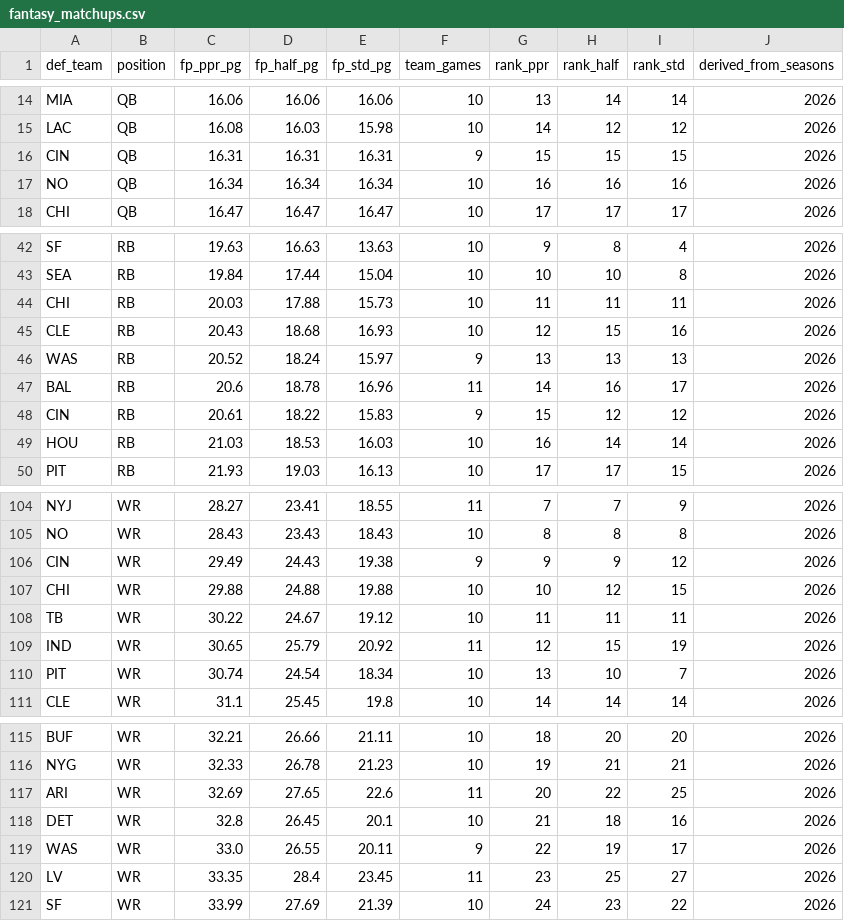
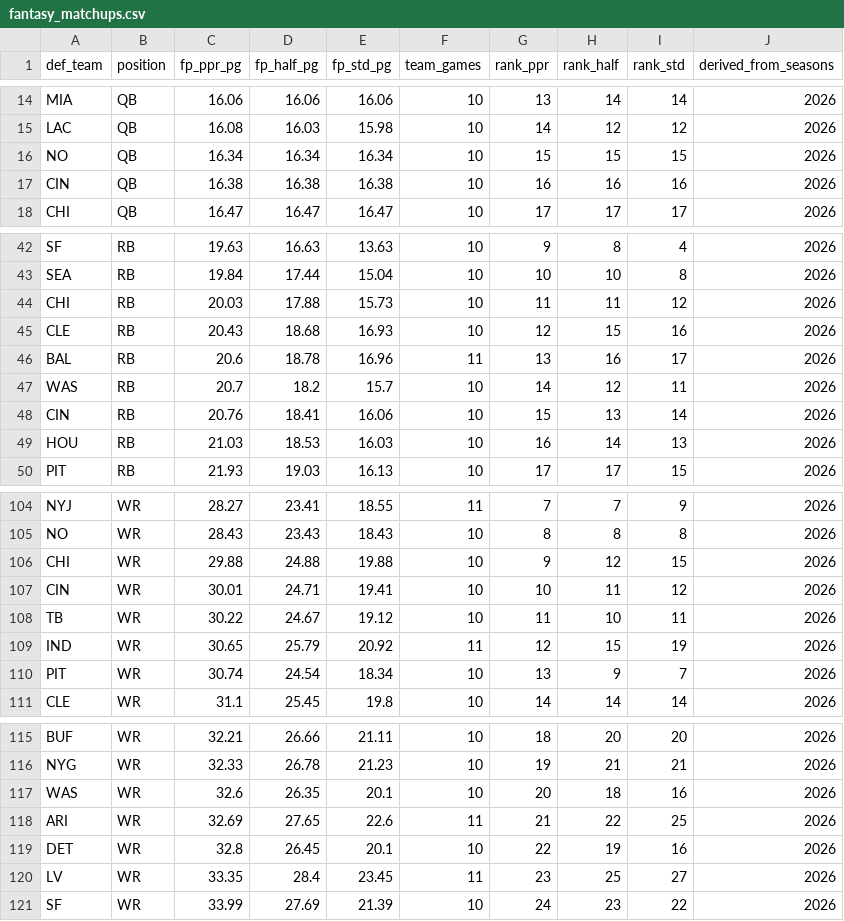
Before and after one commit to alexanderseaney-sketch/ParlayModel, a CSV file: data/raw/fantasy_matchups.csv, drawn as a sheet; only a part is shown, gaps mark what is left out; the diff covers the shown part only.

```diff
--- a/data/raw/fantasy_matchups.csv
+++ b/data/raw/fantasy_matchups.csv
@@ -15,4 +15,4 @@ MIA,QB,16.06,16.06,16.06,10,13,14,14,2026
 LAC,QB,16.08,16.03,15.98,10,14,12,12,2026
-CIN,QB,16.31,16.31,16.31,9,15,15,15,2026
-NO,QB,16.34,16.34,16.34,10,16,16,16,2026
+NO,QB,16.34,16.34,16.34,10,15,15,15,2026
+CIN,QB,16.38,16.38,16.38,10,16,16,16,2026
 CHI,QB,16.47,16.47,16.47,10,17,17,17,2026
@@ -43,8 +43,8 @@ SF,RB,19.63,16.63,13.63,10,9,8,4,2026
 SEA,RB,19.84,17.44,15.04,10,10,10,8,2026
-CHI,RB,20.03,17.88,15.73,10,11,11,11,2026
+CHI,RB,20.03,17.88,15.73,10,11,11,12,2026
 CLE,RB,20.43,18.68,16.93,10,12,15,16,2026
-WAS,RB,20.52,18.24,15.97,9,13,13,13,2026
-BAL,RB,20.6,18.78,16.96,11,14,16,17,2026
-CIN,RB,20.61,18.22,15.83,9,15,12,12,2026
-HOU,RB,21.03,18.53,16.03,10,16,14,14,2026
+BAL,RB,20.6,18.78,16.96,11,13,16,17,2026
+WAS,RB,20.7,18.2,15.7,10,14,12,11,2026
+CIN,RB,20.76,18.41,16.06,10,15,13,14,2026
+HOU,RB,21.03,18.53,16.03,10,16,14,13,2026
 PIT,RB,21.93,19.03,16.13,10,17,17,15,2026
@@ -105,7 +105,7 @@ NYJ,WR,28.27,23.41,18.55,11,7,7,9,2026
 NO,WR,28.43,23.43,18.43,10,8,8,8,2026
-CIN,WR,29.49,24.43,19.38,9,9,9,12,2026
-CHI,WR,29.88,24.88,19.88,10,10,12,15,2026
-TB,WR,30.22,24.67,19.12,10,11,11,11,2026
+CHI,WR,29.88,24.88,19.88,10,9,12,15,2026
+CIN,WR,30.01,24.71,19.41,10,10,11,12,2026
+TB,WR,30.22,24.67,19.12,10,11,10,11,2026
 IND,WR,30.65,25.79,20.92,11,12,15,19,2026
-PIT,WR,30.74,24.54,18.34,10,13,10,7,2026
+PIT,WR,30.74,24.54,18.34,10,13,9,7,2026
 CLE,WR,31.1,25.45,19.8,10,14,14,14,2026
@@ -116,5 +116,5 @@ BUF,WR,32.21,26.66,21.11,10,18,20,20,2026
 NYG,WR,32.33,26.78,21.23,10,19,21,21,2026
-ARI,WR,32.69,27.65,22.6,11,20,22,25,2026
-DET,WR,32.8,26.45,20.1,10,21,18,16,2026
-WAS,WR,33.0,26.55,20.11,9,22,19,17,2026
+WAS,WR,32.6,26.35,20.1,10,20,18,16,2026
+ARI,WR,32.69,27.65,22.6,11,21,22,25,2026
+DET,WR,32.8,26.45,20.1,10,22,19,16,2026
 LV,WR,33.35,28.4,23.45,11,23,25,27,2026
```
Also changed, not shown: 1 added row, 1 removed row and 9 edited cells elsewhere in this file, data/raw/footballguys_depth.csv, data/raw/nbcsports_news.csv, 23 other files.
